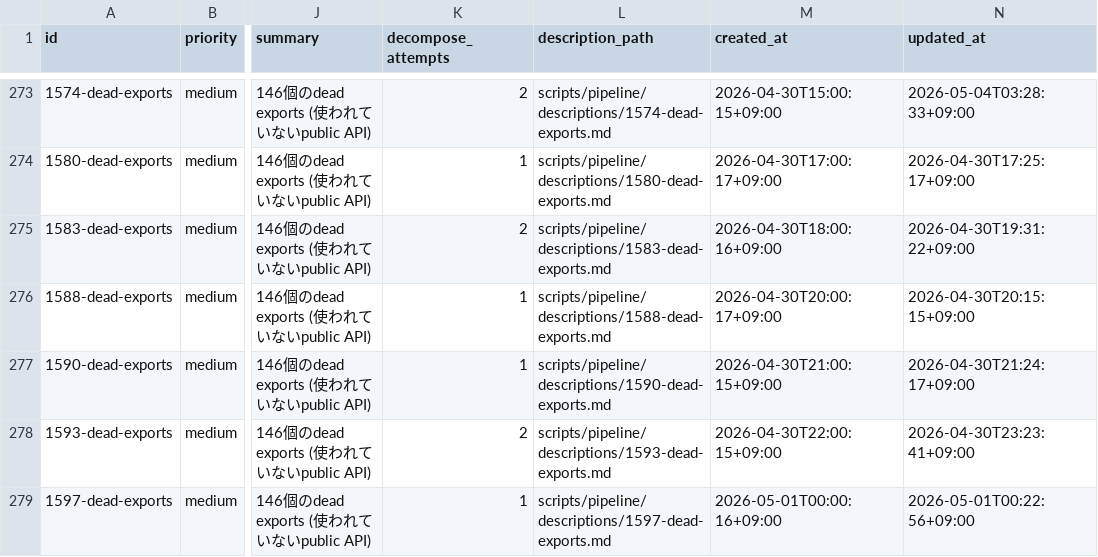
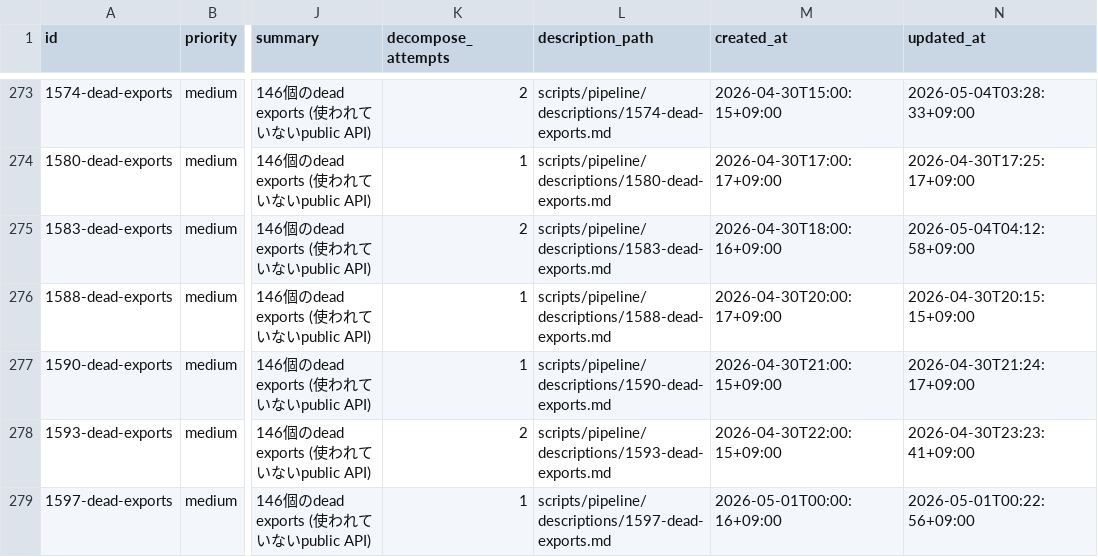
Before and after one commit to laximgqozaZZZYT/obsidian-graph-island, a CSV file: scripts/pipeline/issues.csv, drawn as a sheet; only a part is shown, gaps mark what is left out; the diff names each change by its address in the sheet, - before the commit and + after, or states it on an @@ line.

```diff
--- a/scripts/pipeline/issues.csv
+++ b/scripts/pipeline/issues.csv
-N275 (updated_at): 2026-04-30T19:31:22+09:00
+N275 (updated_at): 2026-05-04T04:12:58+09:00
```
Also changed, not shown: scripts/pipeline/tasks.csv.
